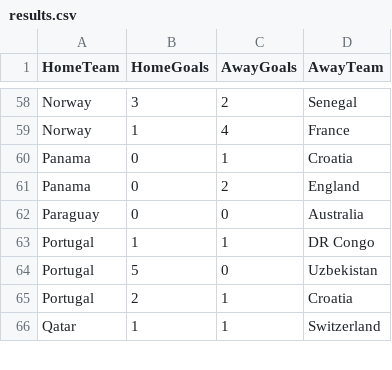
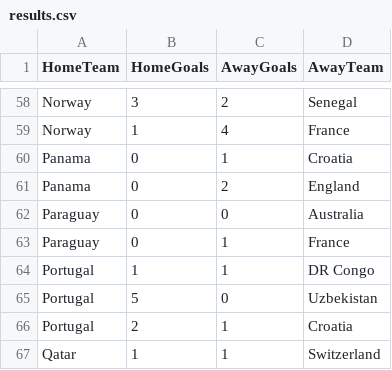
Before and after one commit to shedtaff-dotcom/shedbangers-website, a CSV file: sweepstake/data/results.csv, drawn as a sheet; only a part is shown, gaps mark what is left out; the diff names each change by its address in the sheet, - before the commit and + after, or states it on an @@ line.

```diff
--- a/sweepstake/data/results.csv
+++ b/sweepstake/data/results.csv
+row 63: Paraguay | 0 | 1 | France
```
Also changed, not shown: sweepstake/data/topscorers.csv.
